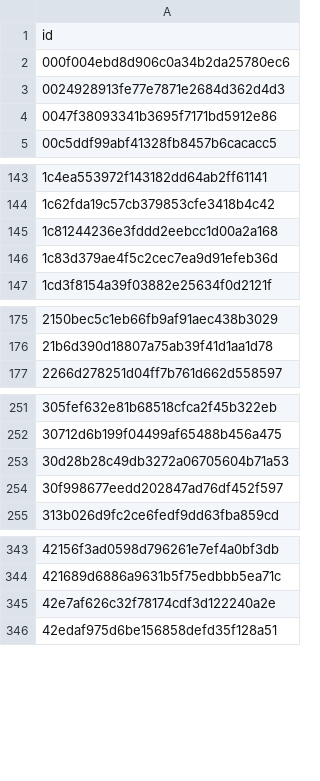
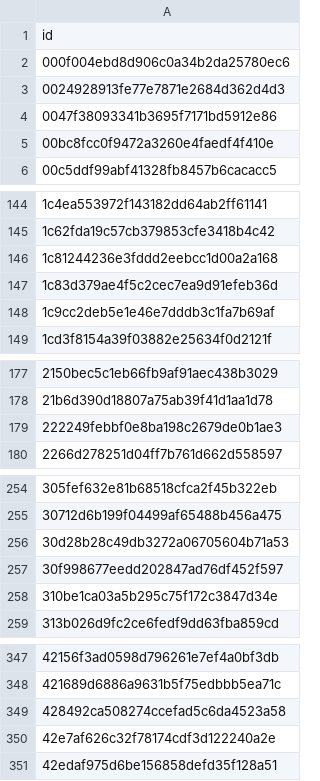
Before and after one commit to saswatanandi/paper-explorer-backend, a CSV file: data/databases/csv/unique_paper_id.csv, drawn as a sheet; only a part is shown, gaps mark what is left out; the diff covers the shown part only; the diff names each change by its address in the sheet, - before the commit and + after, or states it on an @@ line.

```diff
--- a/data/databases/csv/unique_paper_id.csv
+++ b/data/databases/csv/unique_paper_id.csv
+row 5: 00bc8fcc0f9472a3260e4faedf4f410e
+row 148: 1c9cc2deb5e1e46e7dddb3c1fa7b69af
+row 179: 222249febbf0e8ba198c2679de0b1ae3
+row 258: 310be1ca03a5b295c75f172c3847d34e
+row 349: 428492ca508274ccefad5c6da4523a58
```
Also changed, not shown: 4 added rows elsewhere in this file, 2 other files.
